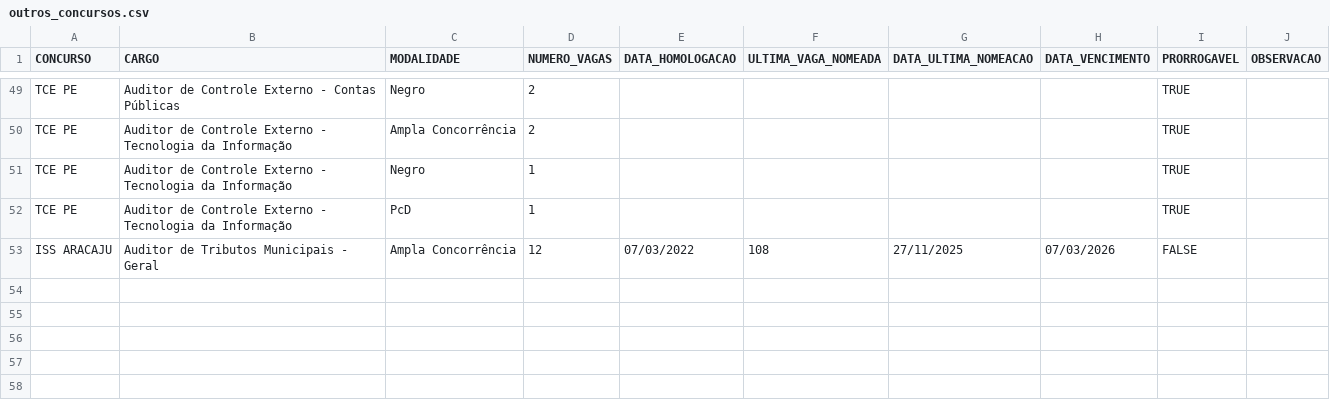
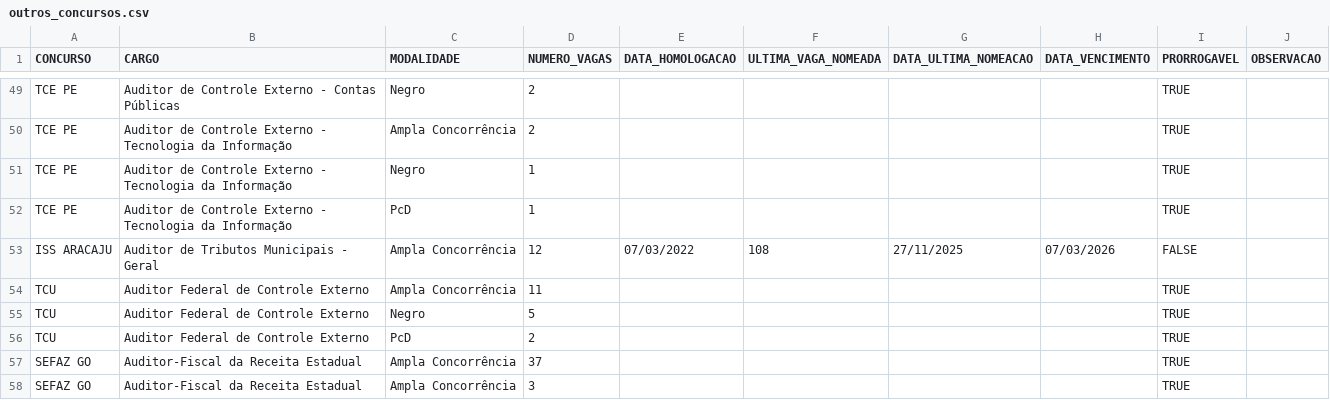
Before and after one commit to observatoriosefmg/observatoriosefmg.github.io, a CSV file: evasao/data/outros_concursos.csv, drawn as a sheet; only a part is shown, gaps mark what is left out.

```diff
--- a/evasao/data/outros_concursos.csv
+++ b/evasao/data/outros_concursos.csv
@@ -53 +53,6 @@ TCE PE;Auditor de Controle Externo - Tecnologia da Informação;PcD;1;;;;;TRUE;
 ISS ARACAJU;Auditor de Tributos Municipais - Geral;Ampla Concorrência;12;07/03/2022;108;27/11/2025;07/03/2026;FALSE;
+TCU;Auditor Federal de Controle Externo;Ampla Concorrência;11;;;;;TRUE;
+TCU;Auditor Federal de Controle Externo;Negro;5;;;;;TRUE;
+TCU;Auditor Federal de Controle Externo;PcD;2;;;;;TRUE;
+SEFAZ GO;Auditor-Fiscal da Receita Estadual;Ampla Concorrência;37;;;;;TRUE;
+SEFAZ GO;Auditor-Fiscal da Receita Estadual;Ampla Concorrência;3;;;;;TRUE;
```
Also changed, not shown: evasao/data/aprovacoes_outros_concursos.csv, evasao/data/dados.csv.
